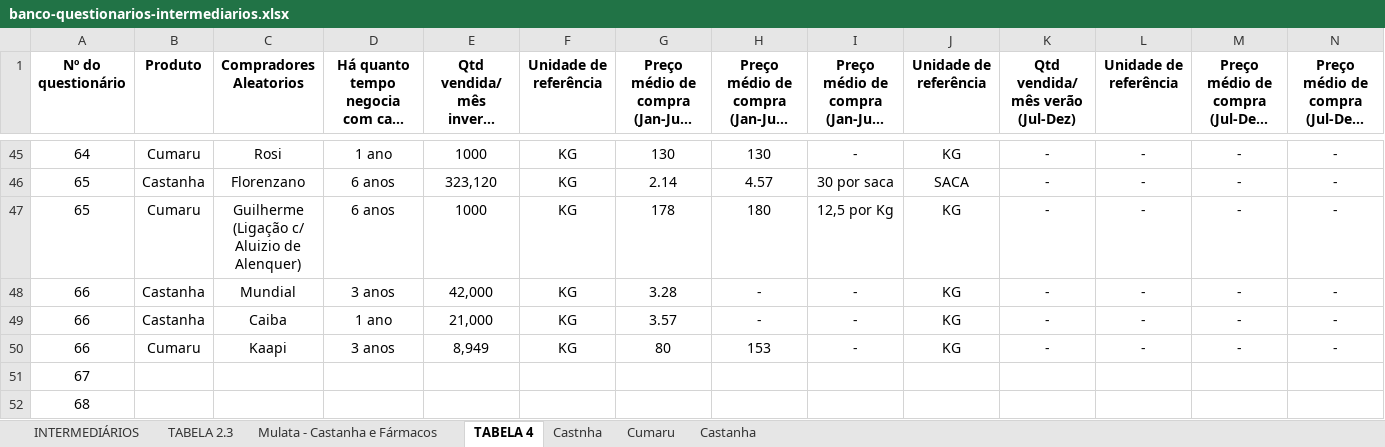
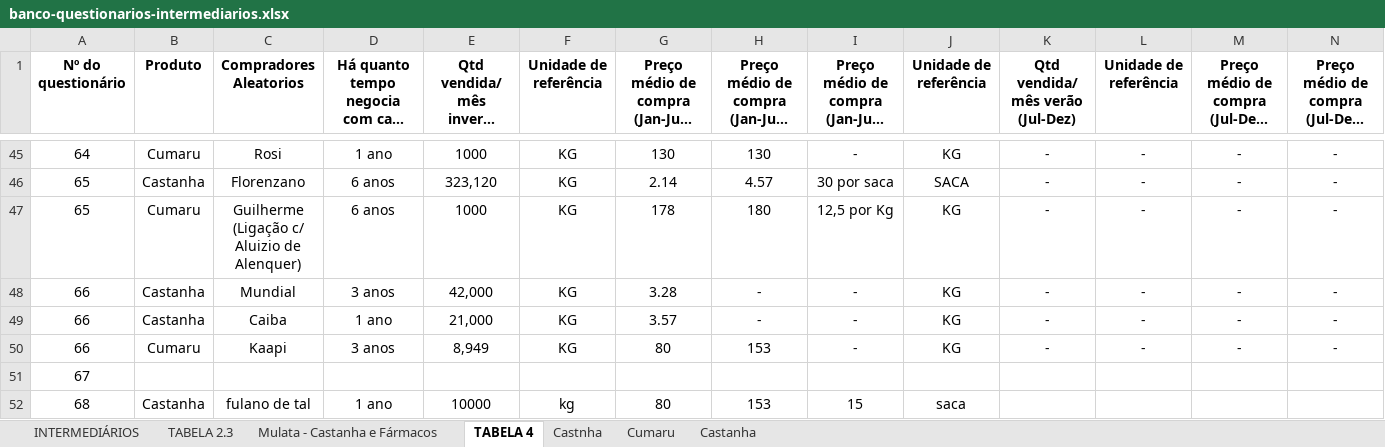
Before and after one commit to sbdiversidade/formularios-contas-alphas, an Excel workbook: banco-questionarios-intermediarios.xlsx, sheet TABELA 4, drawn as a sheet; only a part is shown, gaps mark what is left out; long unchanged cells end in …; values as stored, in another font and other column widths than the file's, no borders; removed rows and columns are numbered as before the commit, all else as after; rows hold the shown columns only; the diff names each change by its address in the sheet, - before the commit and + after, or states it on an @@ line.

Commit message:
inser... questio... 68
coloquei informações até o preço....

```diff
--- a/banco-questionarios-intermediarios.xlsx (sheet TABELA 4)
+++ b/banco-questionarios-intermediarios.xlsx (sheet TABELA 4)
-row 52: 68
+row 52: 68 | Castanha | fulano de tal | 1 ano | 10000 | kg | 80 | 153 | 15 | saca
```
